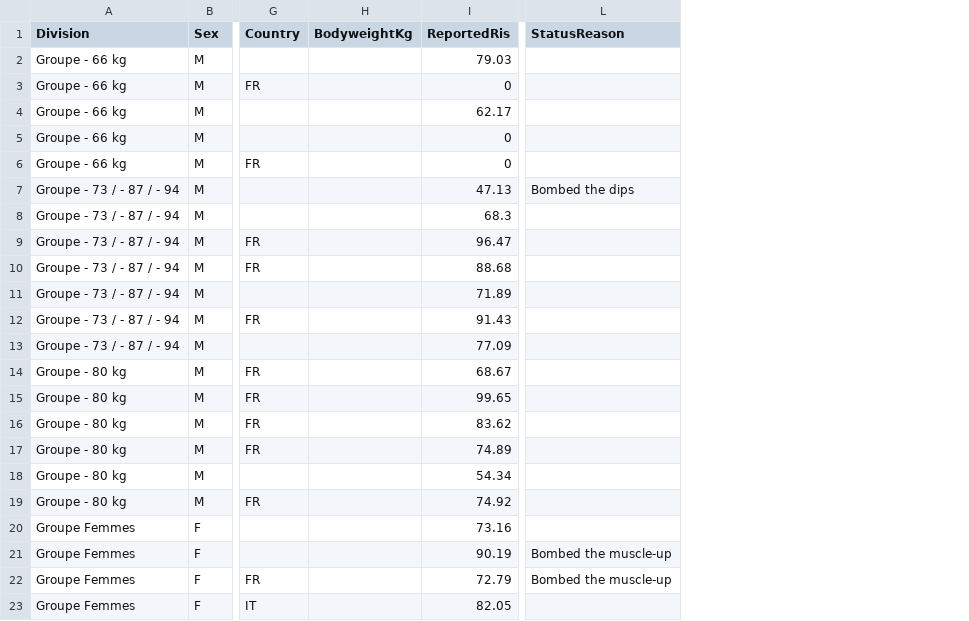
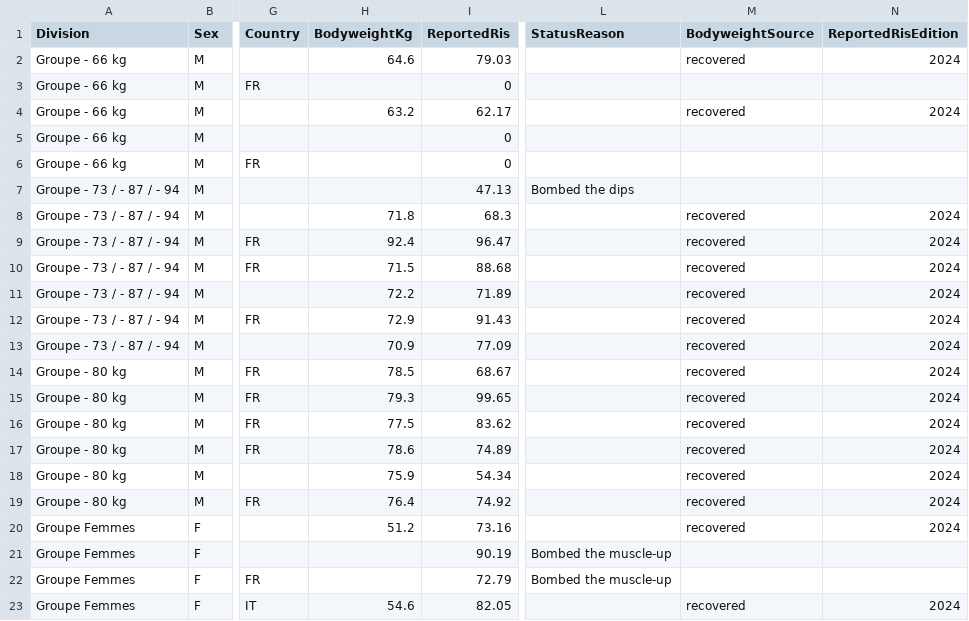
Before and after one commit to openstreetlifting/openstreetlifting, a CSV file: backend/data/competitions/ace-squad/2025/ace-cup-series-bordeaux-2025/entries.csv, drawn as a sheet; only a part is shown, gaps mark what is left out; the diff names each change by its address in the sheet, - before the commit and + after, or states it on an @@ line.

Commit message:
data: recover Bordeaux bodyweights with 2024 RIS

```diff
--- a/backend/data/competitions/ace-squad/2025/ace-cup-series-bordeaux-2025/entries.csv
+++ b/backend/data/competitions/ace-squad/2025/ace-cup-series-bordeaux-2025/entries.csv
+column M (BodyweightSource), rows 2-23: recovered |  | recovered |  |  |  | recovered | recovered | recovered | recovered | recovered | recovered | recovered | recovered | recovered | recovered | recovered | recovered | recovered |  |  | recovered
+column N (ReportedRisEdition), rows 2-23: 2024 |  | 2024 |  |  |  | 2024 | 2024 | 2024 | 2024 | 2024 | 2024 | 2024 | 2024 | 2024 | 2024 | 2024 | 2024 | 2024 |  |  | 2024
-H2 (BodyweightKg): (empty)
+H2 (BodyweightKg): 64.6
-H4 (BodyweightKg): (empty)
+H4 (BodyweightKg): 63.2
-H8 (BodyweightKg): (empty)
+H8 (BodyweightKg): 71.8
-H9 (BodyweightKg): (empty)
+H9 (BodyweightKg): 92.4
-H10 (BodyweightKg): (empty)
+H10 (BodyweightKg): 71.5
-H11 (BodyweightKg): (empty)
+H11 (BodyweightKg): 72.2
-H12 (BodyweightKg): (empty)
+H12 (BodyweightKg): 72.9
-H13 (BodyweightKg): (empty)
+H13 (BodyweightKg): 70.9
-H14 (BodyweightKg): (empty)
+H14 (BodyweightKg): 78.5
-H15 (BodyweightKg): (empty)
+H15 (BodyweightKg): 79.3
-H16 (BodyweightKg): (empty)
+H16 (BodyweightKg): 77.5
-H17 (BodyweightKg): (empty)
+H17 (BodyweightKg): 78.6
-H18 (BodyweightKg): (empty)
+H18 (BodyweightKg): 75.9
-H19 (BodyweightKg): (empty)
+H19 (BodyweightKg): 76.4
-H20 (BodyweightKg): (empty)
+H20 (BodyweightKg): 51.2
-H23 (BodyweightKg): (empty)
+H23 (BodyweightKg): 54.6
```
